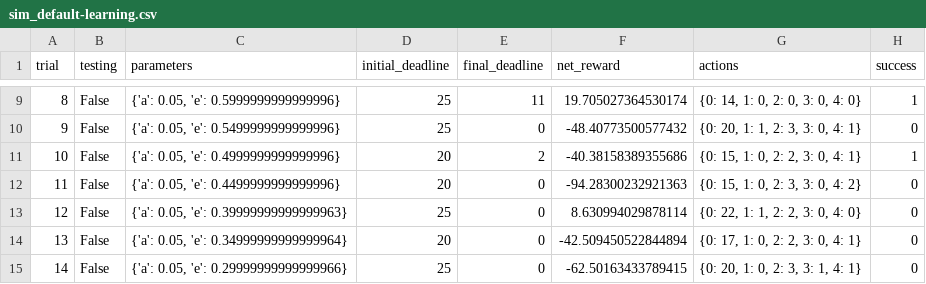
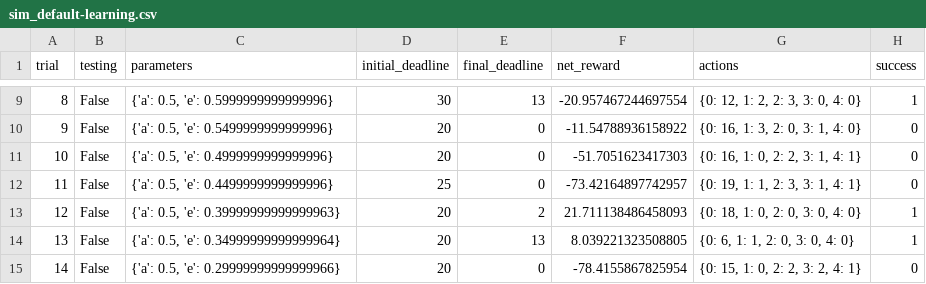
Before and after one commit to jmsantorum/machine-learning, a CSV file: projects/smartcab/logs/sim_default-learning.csv, drawn as a sheet; only a part is shown, gaps mark what is left out; the diff covers the shown part only.

```diff
--- a/projects/smartcab/logs/sim_default-learning.csv
+++ b/projects/smartcab/logs/sim_default-learning.csv
@@ -9,7 +9,7 @@ trial,testing,parameters,initial_deadline,final_deadline,net_reward,actions,succ
-8,False,"{'a': 0.05, 'e': 0.5999999999999996}",25,11,19.705027364530174,"{0: 14, 1: 0, 2: 0, 3: 0, 4: 0}",1
-9,False,"{'a': 0.05, 'e': 0.5499999999999996}",25,0,-48.40773500577432,"{0: 20, 1: 1, 2: 3, 3: 0, 4: 1}",0
-10,False,"{'a': 0.05, 'e': 0.4999999999999996}",20,2,-40.38158389355686,"{0: 15, 1: 0, 2: 2, 3: 0, 4: 1}",1
-11,False,"{'a': 0.05, 'e': 0.4499999999999996}",20,0,-94.28300232921363,"{0: 15, 1: 0, 2: 3, 3: 0, 4: 2}",0
-12,False,"{'a': 0.05, 'e': 0.39999999999999963}",25,0,8.630994029878114,"{0: 22, 1: 1, 2: 2, 3: 0, 4: 0}",0
-13,False,"{'a': 0.05, 'e': 0.34999999999999964}",20,0,-42.509450522844894,"{0: 17, 1: 0, 2: 2, 3: 0, 4: 1}",0
-14,False,"{'a': 0.05, 'e': 0.29999999999999966}",25,0,-62.50163433789415,"{0: 20, 1: 0, 2: 3, 3: 1, 4: 1}",0
+8,False,"{'a': 0.5, 'e': 0.5999999999999996}",30,13,-20.957467244697554,"{0: 12, 1: 2, 2: 3, 3: 0, 4: 0}",1
+9,False,"{'a': 0.5, 'e': 0.5499999999999996}",20,0,-11.54788936158922,"{0: 16, 1: 3, 2: 0, 3: 1, 4: 0}",0
+10,False,"{'a': 0.5, 'e': 0.4999999999999996}",20,0,-51.7051623417303,"{0: 16, 1: 0, 2: 2, 3: 1, 4: 1}",0
+11,False,"{'a': 0.5, 'e': 0.4499999999999996}",25,0,-73.42164897742957,"{0: 19, 1: 1, 2: 3, 3: 1, 4: 1}",0
+12,False,"{'a': 0.5, 'e': 0.39999999999999963}",20,2,21.711138486458093,"{0: 18, 1: 0, 2: 0, 3: 0, 4: 0}",1
+13,False,"{'a': 0.5, 'e': 0.34999999999999964}",20,13,8.039221323508805,"{0: 6, 1: 1, 2: 0, 3: 0, 4: 0}",1
+14,False,"{'a': 0.5, 'e': 0.29999999999999966}",20,0,-78.4155867825954,"{0: 15, 1: 0, 2: 2, 3: 2, 4: 1}",0
```
Also changed, not shown: 98 edited cells elsewhere in this file, 4 other files.
